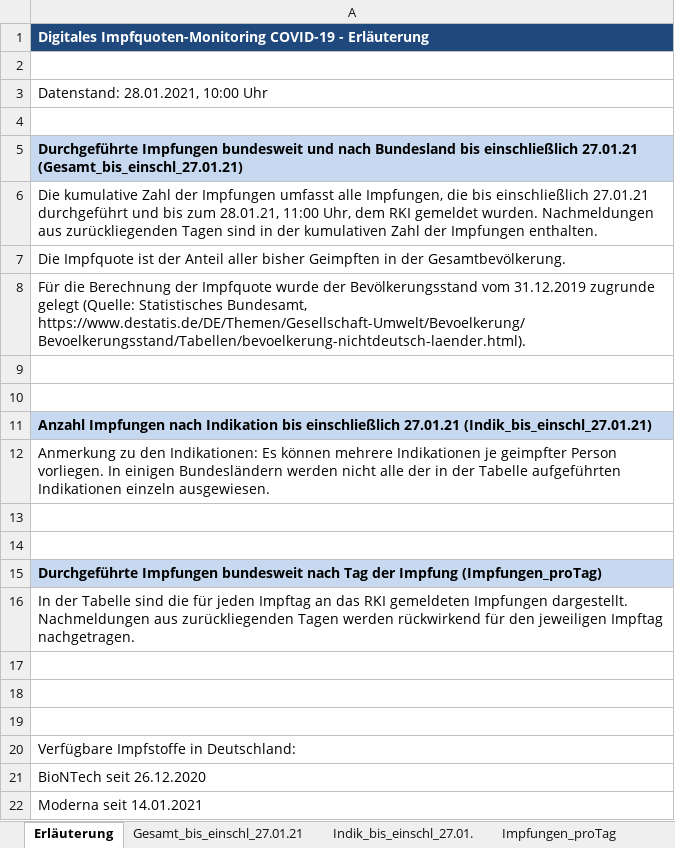
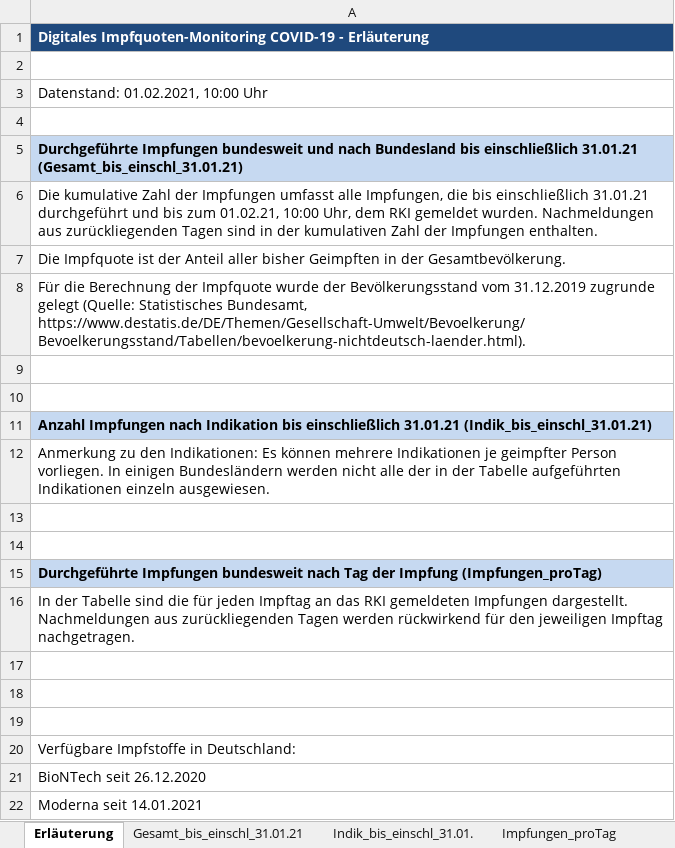
Before and after one commit to GarunWindtotem/Auswertung_Covid_19, an Excel workbook: input/Impfquotenmonitoring.xlsx, sheet Erläuterung, drawn as a sheet; values as stored, in another font and other column widths than the file's, no borders; the diff names each change by its address in the sheet, - before the commit and + after, or states it on an @@ line.

```diff
--- a/input/Impfquotenmonitoring.xlsx (sheet Erläuterung)
+++ b/input/Impfquotenmonitoring.xlsx (sheet Erläuterung)
-sheet tab: Gesamt_bis_einschl_27.01.21
+sheet tab: Gesamt_bis_einschl_31.01.21
-sheet tab: Indik_bis_einschl_27.01.
+sheet tab: Indik_bis_einschl_31.01.
-A3: Datenstand: 28.01.2021, 10:00 Uhr
+A3: Datenstand: 01.02.2021, 10:00 Uhr
-A5: …bis einschließlich 27.01.21 (Gesamt_bis_einschl_27.01.21)
+A5: …bis einschließlich 31.01.21 (Gesamt_bis_einschl_31.01.21)
-A6: …bis einschließlich 27.01.21 durchgeführt und bis zum 28.01.21, 11:00 Uhr, dem…
+A6: …bis einschließlich 31.01.21 durchgeführt und bis zum 01.02.21, 10:00 Uhr, dem…
-A11: …bis einschließlich 27.01.21 (Indik_bis_einschl_27.01.21)
+A11: …bis einschließlich 31.01.21 (Indik_bis_einschl_31.01.21)
```
Also changed, not shown: sheet Indik_bis_einschl_31.01., sheet Gesamt_bis_einschl_31.01.21, sheet Impfungen_proTag, 42 other files.
